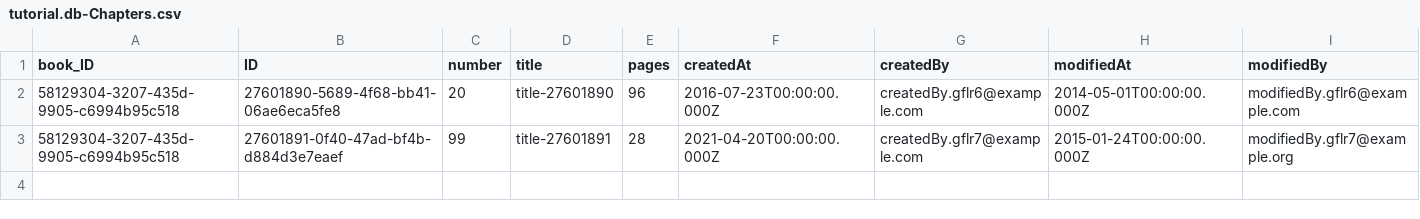
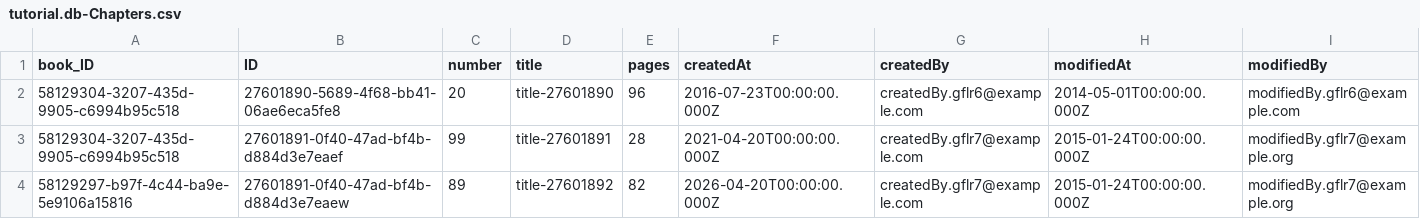
Before and after one commit to cleberfortini/Bookstore-CAP-Tutorial, a CSV file: db/data/tutorial.db-Chapters.csv, drawn as a sheet.

```diff
--- a/db/data/tutorial.db-Chapters.csv
+++ b/db/data/tutorial.db-Chapters.csv
@@ -3 +3,2 @@ book_ID,ID,number,title,pages,createdAt,createdBy,modifiedAt,modifiedBy
 58129304-3207-435d-9905-c6994b95c518,27601891-0f40-47ad-bf4b-d884d3e7eaef,99,title-27601891,28,2021-04-20T00:00:00.000Z,createdBy.gflr7@example.com,2015-01-24T00:00:00.000Z,modifiedBy.gflr7@example.org
+58129297-b97f-4c44-ba9e-5e9106a15816,27601891-0f40-47ad-bf4b-d884d3e7eaew,89,title-27601892,82,2026-04-20T00:00:00.000Z,createdBy.gflr7@example.com,2015-01-24T00:00:00.000Z,modifiedBy.gflr7@example.org
```
Also changed, not shown: 2 other files.
